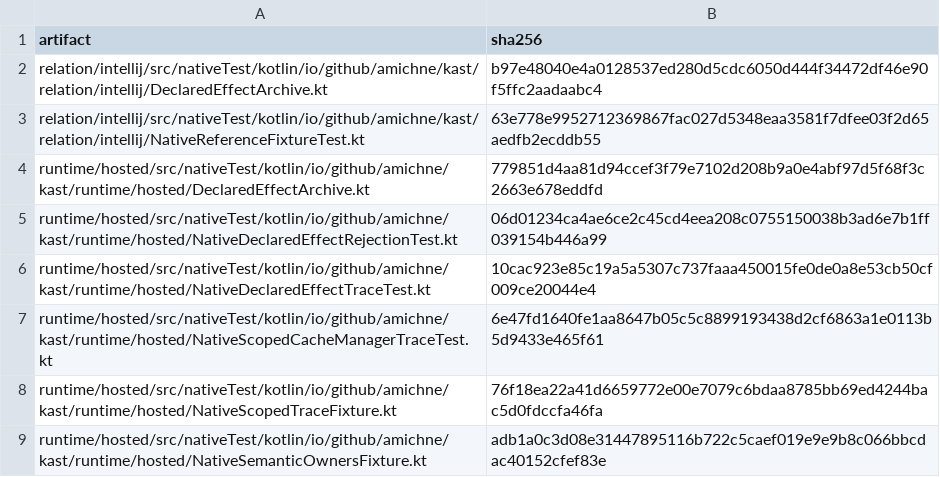
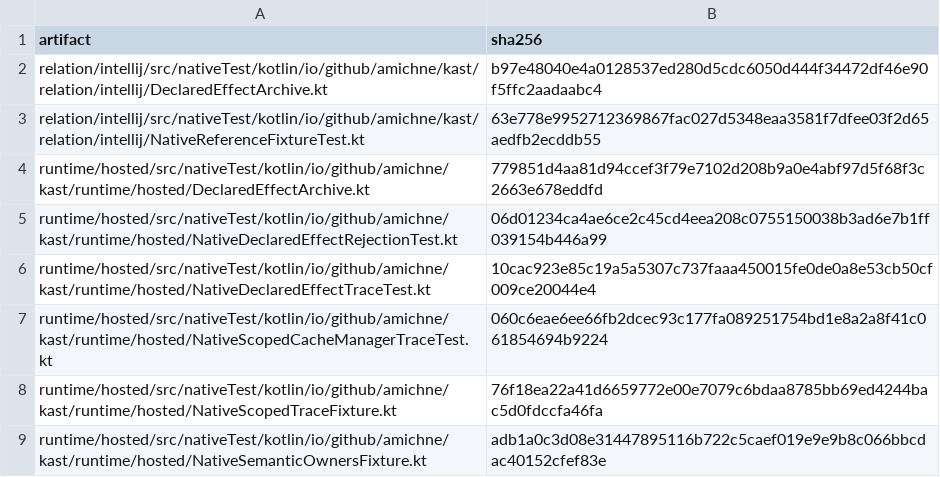
Before and after one commit to amichne/kast, a TSV file: config/kotlin-semantic-coverage/reviewed-fixture-carriers.tsv, drawn as a sheet; only a part is shown.

```diff
--- a/config/kotlin-semantic-coverage/reviewed-fixture-carriers.tsv
+++ b/config/kotlin-semantic-coverage/reviewed-fixture-carriers.tsv
@@ -6,3 +6,3 @@ runtime/hosted/src/nativeTest/kotlin/io/github/amichne/kast/runtime/hosted/Nativ
 runtime/hosted/src/nativeTest/kotlin/io/github/amichne/kast/runtime/hosted/NativeDeclaredEffectTraceTest.kt	10cac923e85c19a5a5307c737faaa450015fe0de0a8e53cb50cf009ce20044e4
-runtime/hosted/src/nativeTest/kotlin/io/github/amichne/kast/runtime/hosted/NativeScopedCacheManagerTraceTest.kt	6e47fd1640fe1aa8647b05c5c8899193438d2cf6863a1e0113b5d9433e465f61
+runtime/hosted/src/nativeTest/kotlin/io/github/amichne/kast/runtime/hosted/NativeScopedCacheManagerTraceTest.kt	060c6eae6ee66fb2dcec93c177fa089251754bd1e8a2a8f41c061854694b9224
 runtime/hosted/src/nativeTest/kotlin/io/github/amichne/kast/runtime/hosted/NativeScopedTraceFixture.kt	76f18ea22a41d6659772e00e7079c6bdaa8785bb69ed4244bac5d0fdccfa46fa
```
Also changed, not shown: 11 other files.
